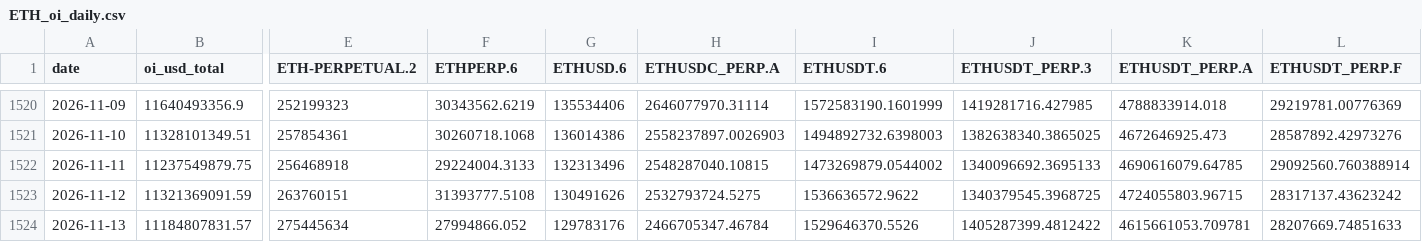
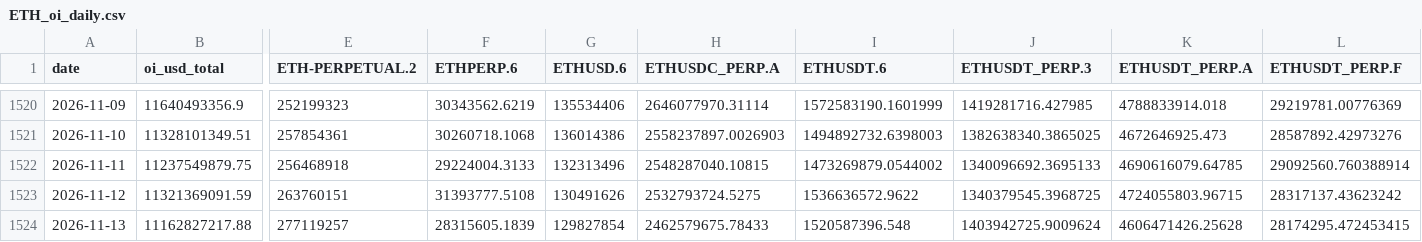
Before and after one commit to jaredbausch-ai/ctzb-data, a CSV file: data/derivs/ETH_oi_daily.csv, drawn as a sheet; only a part is shown, gaps mark what is left out; the diff covers the shown part only; the diff names each change by its address in the sheet, - before the commit and + after, or states it on an @@ line.

```diff
--- a/data/derivs/ETH_oi_daily.csv
+++ b/data/derivs/ETH_oi_daily.csv
-B1524 (oi_usd_total): 11184807831.57
+B1524 (oi_usd_total): 11162827217.88
-E1524 (ETH-PERPETUAL.2): 275445634
+E1524 (ETH-PERPETUAL.2): 277119257
-F1524 (ETHPERP.6): 27994866.052
+F1524 (ETHPERP.6): 28315605.1839
-G1524 (ETHUSD.6): 129783176
+G1524 (ETHUSD.6): 129827854
-H1524 (ETHUSDC_PERP.A): 2466705347.46784
+H1524 (ETHUSDC_PERP.A): 2462579675.78433
-I1524 (ETHUSDT.6): 1529646370.5526
+I1524 (ETHUSDT.6): 1520587396.548
-J1524 (ETHUSDT_PERP.3): 1405287399.4812422
+J1524 (ETHUSDT_PERP.3): 1403942725.9009624
-K1524 (ETHUSDT_PERP.A): 4615661053.709781
+K1524 (ETHUSDT_PERP.A): 4606471426.25628
-L1524 (ETHUSDT_PERP.F): 28207669.74851633
+L1524 (ETHUSDT_PERP.F): 28174295.472453415
```
Also changed, not shown: 4 edited cells elsewhere in this file, data/BTC_12H.csv, data/ETH_3D.csv, 37 other files.
